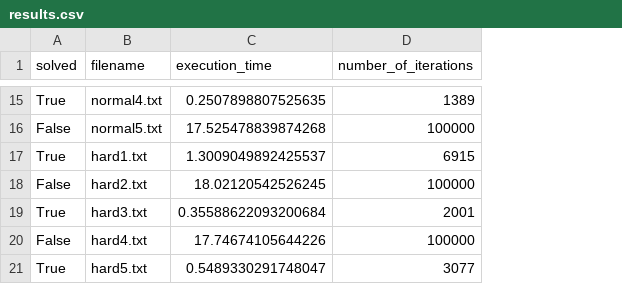
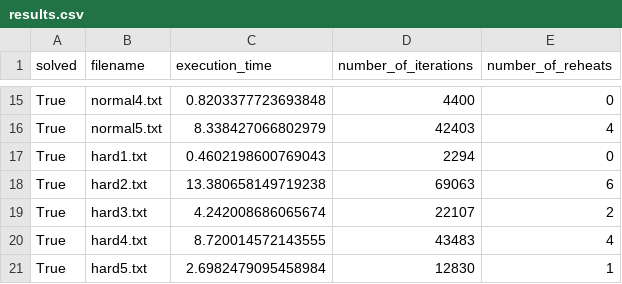
Before and after one commit to NicolaAggio/Sudoku-Solver, a CSV file: results/annealing/results.csv, drawn as a sheet; only a part is shown, gaps mark what is left out; the diff covers the shown part only; the diff names each change by its address in the sheet, - before the commit and + after, or states it on an @@ line.

```diff
--- a/results/annealing/results.csv
+++ b/results/annealing/results.csv
+column E (number_of_reheats), rows 15-21: 0 | 4 | 0 | 6 | 2 | 4 | 1
-C15 (execution_time): 0.2507898807525635
+C15 (execution_time): 0.8203377723693848
-D15 (number_of_iterations): 1389
+D15 (number_of_iterations): 4400
-A16 (solved): False
+A16 (solved): True
-C16 (execution_time): 17.525478839874268
+C16 (execution_time): 8.338427066802979
-D16 (number_of_iterations): 100000
+D16 (number_of_iterations): 42403
-C17 (execution_time): 1.3009049892425537
+C17 (execution_time): 0.4602198600769043
-D17 (number_of_iterations): 6915
+D17 (number_of_iterations): 2294
-A18 (solved): False
+A18 (solved): True
-C18 (execution_time): 18.02120542526245
+C18 (execution_time): 13.380658149719238
-D18 (number_of_iterations): 100000
+D18 (number_of_iterations): 69063
-C19 (execution_time): 0.35588622093200684
+C19 (execution_time): 4.242008686065674
-D19 (number_of_iterations): 2001
+D19 (number_of_iterations): 22107
-A20 (solved): False
+A20 (solved): True
-C20 (execution_time): 17.74674105644226
+C20 (execution_time): 8.720014572143555
-D20 (number_of_iterations): 100000
+D20 (number_of_iterations): 43483
-C21 (execution_time): 0.5489330291748047
+C21 (execution_time): 2.6982479095458984
-D21 (number_of_iterations): 3077
+D21 (number_of_iterations): 12830
```
Also changed, not shown: 31 edited cells elsewhere in this file, 20 other files.
